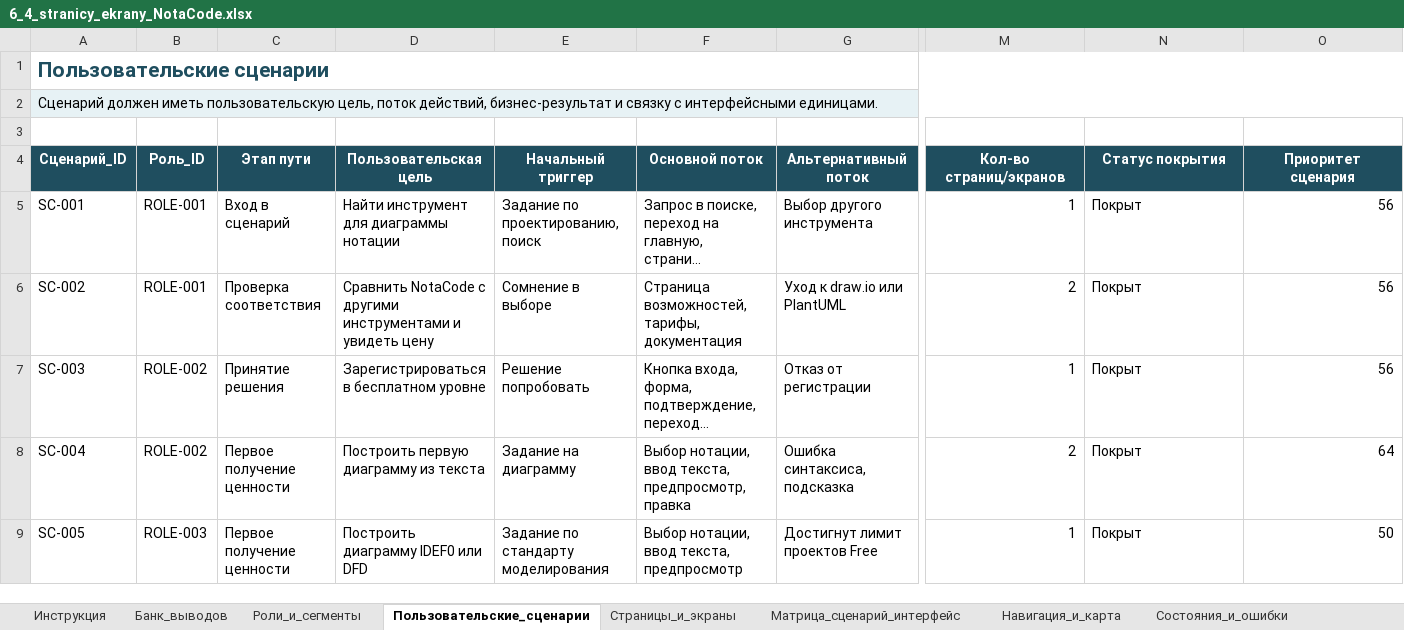
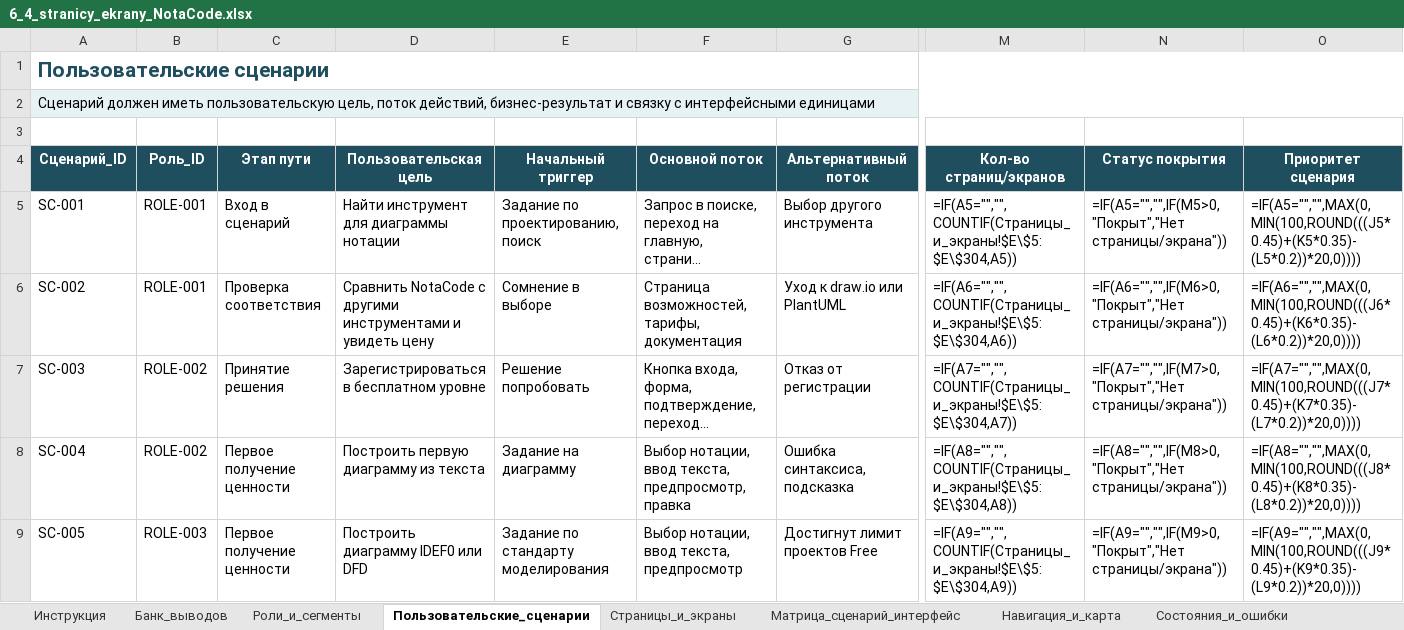
Before and after one commit to KsushaKhadzhinova/E-Business, an Excel workbook: СДАЧА/ЛР6/6_4_stranicy_ekrany_NotaCode.xlsx, sheet Пользовательские_сценарии, drawn as a sheet; only a part is shown, gaps mark what is left out; long unchanged cells end in …; values as stored, in another font and other column widths than the file's, no borders; formulas without a stored value are shown as written; conditional formats and table styles not drawn; the diff covers the shown part only; the diff names each change by its address in the sheet, - before the commit and + after, or states it on an @@ line.

```diff
--- a/СДАЧА/ЛР6/6_4_stranicy_ekrany_NotaCode.xlsx (sheet Пользовательские_сценарии)
+++ b/СДАЧА/ЛР6/6_4_stranicy_ekrany_NotaCode.xlsx (sheet Пользовательские_сценарии)
-A2 (Сценарий_ID): …с интерфейсными единицами.
+A2 (Сценарий_ID): …с интерфейсными единицами
-B2:O2 fill: #E7F2F5
+B2:O2 fill: none
-M5 (Кол-во страниц/экранов): 1
+M5 (Кол-во страниц/экранов): =IF(A5="","",COUNTIF(Страницы_и_экраны!$E\$5:$E\$304,A5))
-N5 (Статус покрытия): Покрыт
+N5 (Статус покрытия): =IF(A5="","",IF(M5>0,"Покрыт","Нет страницы/экрана"))
-O5 (Приоритет сценария): 56
+O5 (Приоритет сценария): =IF(A5="","",MAX(0,MIN(100,ROUND(((J5*0.45)+(K5*0.35)-(L5*0.2))*20,0))))
-M6 (Кол-во страниц/экранов): 2
+M6 (Кол-во страниц/экранов): =IF(A6="","",COUNTIF(Страницы_и_экраны!$E\$5:$E\$304,A6))
-N6 (Статус покрытия): Покрыт
+N6 (Статус покрытия): =IF(A6="","",IF(M6>0,"Покрыт","Нет страницы/экрана"))
-O6 (Приоритет сценария): 56
+O6 (Приоритет сценария): =IF(A6="","",MAX(0,MIN(100,ROUND(((J6*0.45)+(K6*0.35)-(L6*0.2))*20,0))))
-M7 (Кол-во страниц/экранов): 1
+M7 (Кол-во страниц/экранов): =IF(A7="","",COUNTIF(Страницы_и_экраны!$E\$5:$E\$304,A7))
-N7 (Статус покрытия): Покрыт
+N7 (Статус покрытия): =IF(A7="","",IF(M7>0,"Покрыт","Нет страницы/экрана"))
-O7 (Приоритет сценария): 56
+O7 (Приоритет сценария): =IF(A7="","",MAX(0,MIN(100,ROUND(((J7*0.45)+(K7*0.35)-(L7*0.2))*20,0))))
-M8 (Кол-во страниц/экранов): 2
+M8 (Кол-во страниц/экранов): =IF(A8="","",COUNTIF(Страницы_и_экраны!$E\$5:$E\$304,A8))
-N8 (Статус покрытия): Покрыт
+N8 (Статус покрытия): =IF(A8="","",IF(M8>0,"Покрыт","Нет страницы/экрана"))
-O8 (Приоритет сценария): 64
+O8 (Приоритет сценария): =IF(A8="","",MAX(0,MIN(100,ROUND(((J8*0.45)+(K8*0.35)-(L8*0.2))*20,0))))
-M9 (Кол-во страниц/экранов): 1
+M9 (Кол-во страниц/экранов): =IF(A9="","",COUNTIF(Страницы_и_экраны!$E\$5:$E\$304,A9))
-N9 (Статус покрытия): Покрыт
+N9 (Статус покрытия): =IF(A9="","",IF(M9>0,"Покрыт","Нет страницы/экрана"))
-O9 (Приоритет сценария): 50
+O9 (Приоритет сценария): =IF(A9="","",MAX(0,MIN(100,ROUND(((J9*0.45)+(K9*0.35)-(L9*0.2))*20,0))))
```
Also changed, not shown: 16 edited cells and cell formats elsewhere in this sheet, sheet Страницы_и_экраны, sheet Приоритизация, sheet Паспорт_экрана, sheet Проверка_связности, sheet Дашборд, sheet Состояния_и_ошибки, 7 more sheets, charts or pictures, СДАЧА/ЛР1/XLT_ТРЕТИЙ_Mermaid_world.xlsx, СДАЧА/ЛР1/XLT_рабочая_копия.xlsx, 29 other files.
